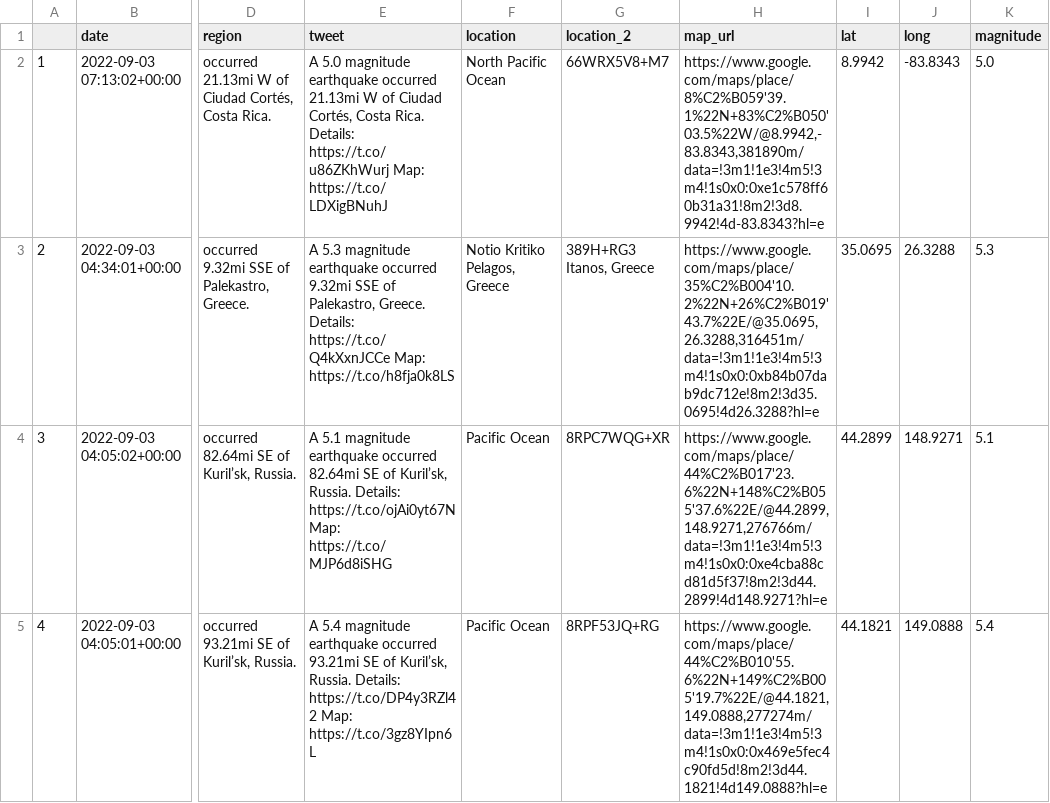
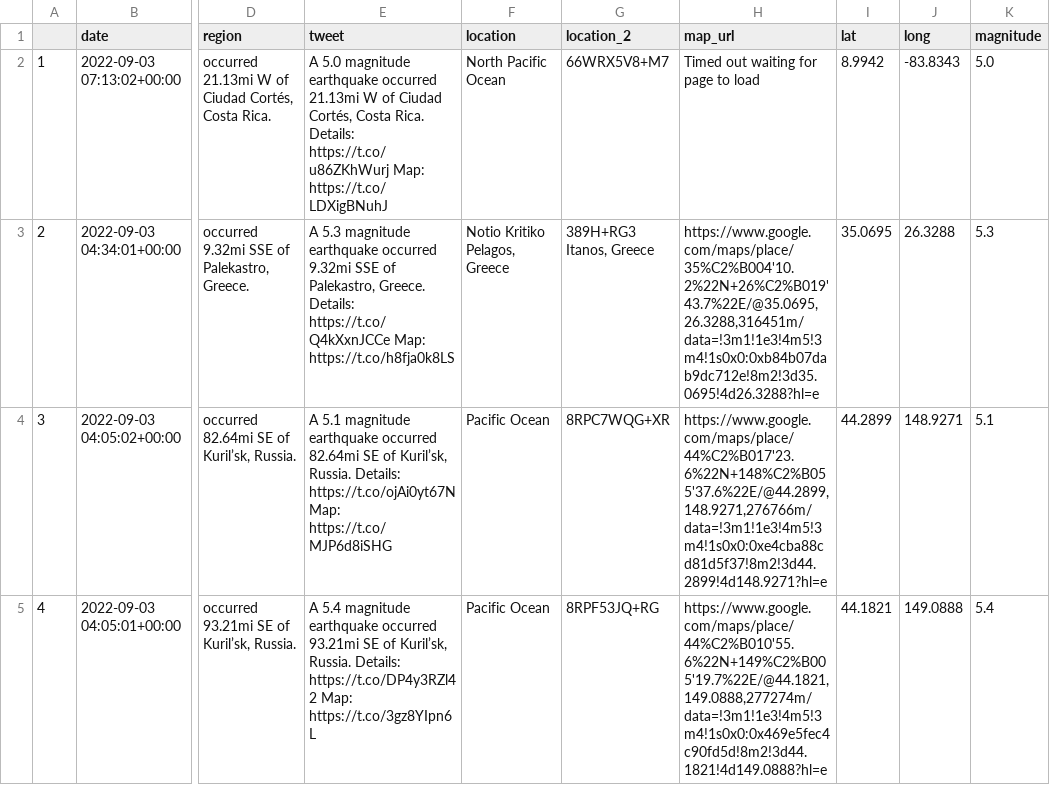
Before and after one commit to thayeylolu/Scheduled-Earth-Quake-Visualization, a CSV file: data/raw/earthquake_bot_2022_09_04.csv, drawn as a sheet; only a part is shown, gaps mark what is left out; the diff names each change by its address in the sheet, - before the commit and + after, or states it on an @@ line.

```diff
--- a/data/raw/earthquake_bot_2022_09_04.csv
+++ b/data/raw/earthquake_bot_2022_09_04.csv
-H2 (map_url): https://www.google.com/maps/place/8%C2%B059'39.1%22N+83%C2%B050'03.5%22W/@8.9942,-83.8343,381890m/data=!3m1!1e3!4m5!3m4!1s0x0:0xe1c578ff60b31a31!8m2!3d8.9942!4d-83.8343?hl=e
+H2 (map_url): Timed out waiting for page to load
```
Also changed, not shown: 2 other files.
